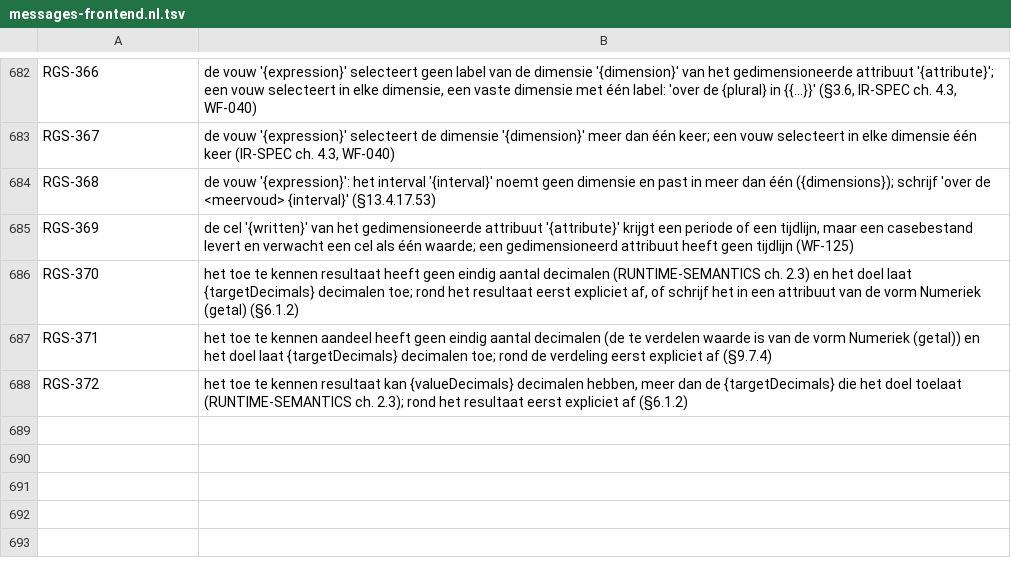
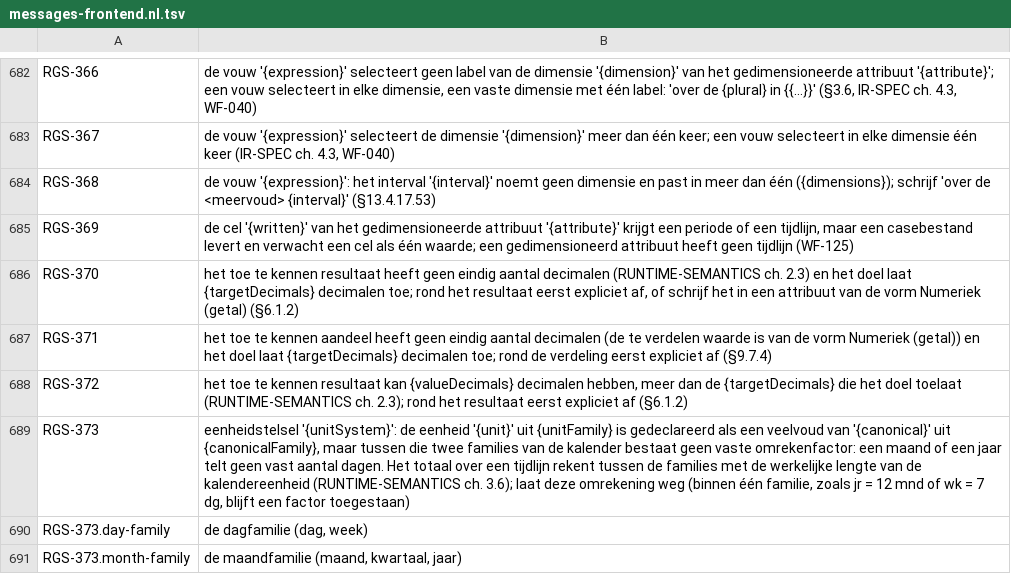
Before and after one commit to uchar-dev/uchar, a TSV file: frontends/regelspraak/src/main/resources/dev/uchar/regelspraak/message/messages-frontend.nl.tsv, drawn as a sheet; only a part is shown, gaps mark what is left out; the diff names each change by its address in the sheet, - before the commit and + after, or states it on an @@ line.

Commit message:
frontend: de kalenderarm van WF-009 bij de eenheidsdeclaratie
De verifier weigert sinds stap A van timeline-arithmetic-per-period
een omrekenfactor tussen de dagfamilie en de maandfamilie, omdat een
maand of een jaar geen vast aantal dagen heeft en het totaal over een
tijdlijn de families met de kalender overbrugt. De frontend schreef
zo'n declaratie zonder diagnose en leverde IR die de verifier weigert.
Hij meldt haar nu bij het eenheidstelsel als RGS-373, met dezelfde
regel als de verifier: de eenheid tegen het einde van haar keten, de
families uit de kalendertabel, de eenheden onder de dag in geen
familie.

```diff
--- a/frontends/regelspraak/src/main/resources/dev/uchar/regelspraak/message/messages-frontend.nl.tsv
+++ b/frontends/regelspraak/src/main/resources/dev/uchar/regelspraak/message/messages-frontend.nl.tsv
+row 689: RGS-373 | eenheidstelsel '{unitSystem}': de eenheid '{unit}' uit {unitFamily} is gedeclareerd als een veelvoud van '{canonical}' uit {canonicalFamily}, maar tussen die twee families van de kalender bestaat geen vaste omrekenfactor: een maand of een jaar telt geen vast aantal dagen. Het totaal over een tijdlijn rekent tussen de families met de werkelijke lengte van de kalendereenheid (RUNTIME-SEMANTICS ch. 3.6); laat deze omrekening weg (binnen één familie, zoals jr = 12 mnd of wk = 7 dg, blijft een factor toegestaan)
+row 690: RGS-373.day-family | de dagfamilie (dag, week)
+row 691: RGS-373.month-family | de maandfamilie (maand, kwartaal, jaar)
```
Also changed, not shown: frontends/regelspraak/src/main/resources/dev/uchar/regelspraak/diagnostic-codes.tsv, frontends/regelspraak/src/main/resources/dev/uchar/regelspraak/message/messages-frontend.en.tsv, 3 other files.
